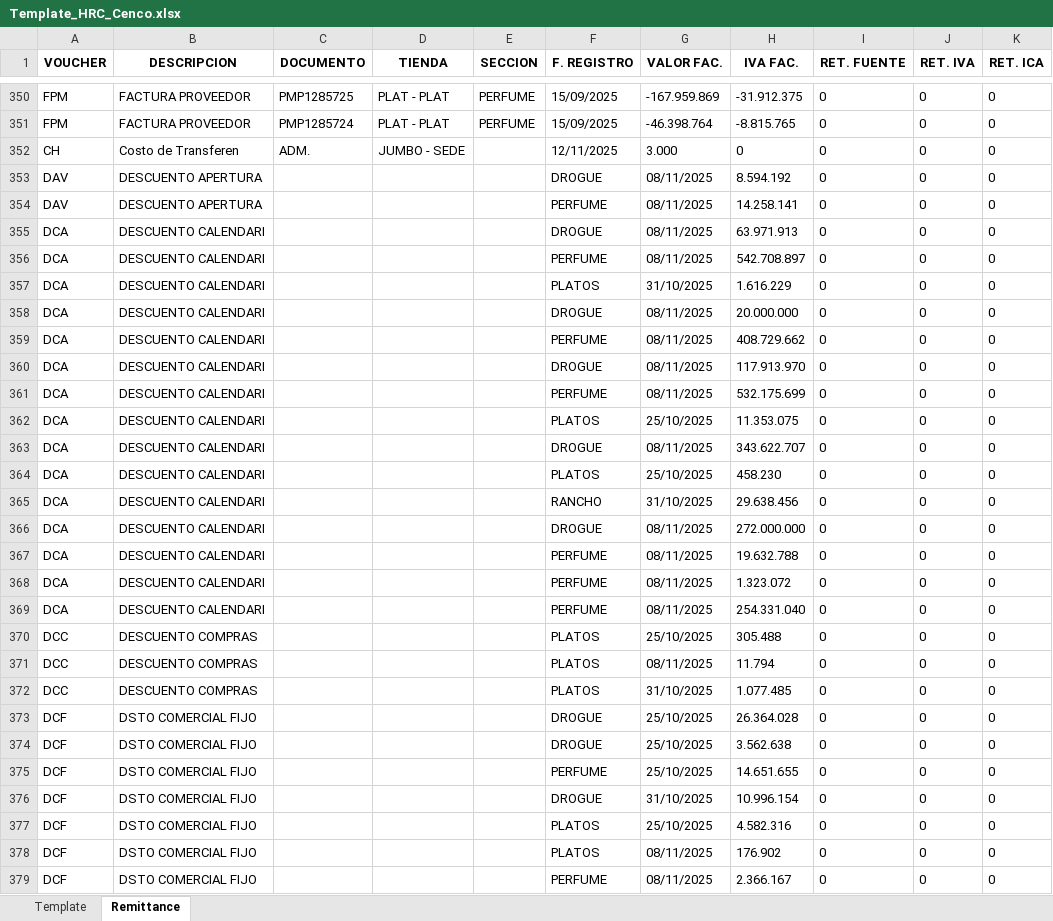
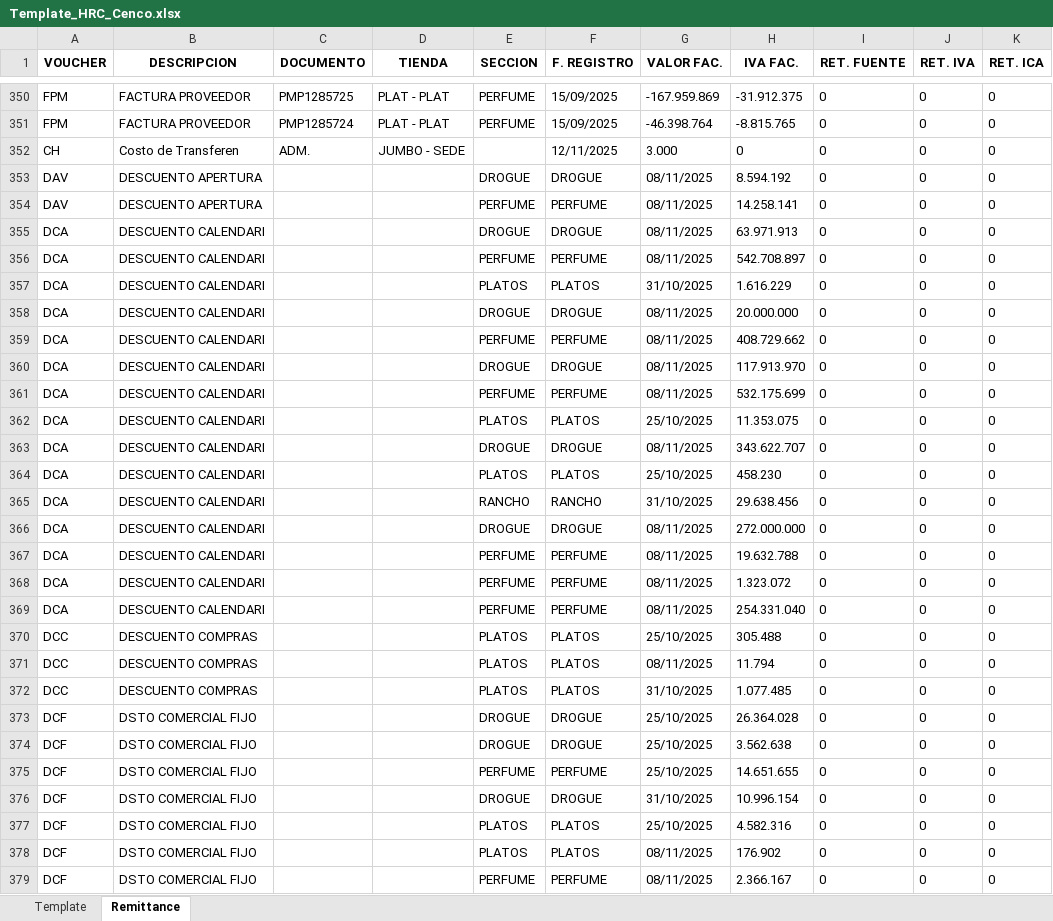
Before and after one commit to svbdatavision/Unilever_Collect_Digital, an Excel workbook: Pruebas/Archivos/Template/Colombia/Template_HRC_Cenco.xlsx, sheet Remittance, drawn as a sheet; only a part is shown, gaps mark what is left out; values as stored, in another font and other column widths than the file's, no borders; the diff covers the shown part only; the diff names each change by its address in the sheet, - before the commit and + after, or states it on an @@ line.

Commit message:
2do ajuste cenco colombia

```diff
--- a/Pruebas/Archivos/Template/Colombia/Template_HRC_Cenco.xlsx (sheet Remittance)
+++ b/Pruebas/Archivos/Template/Colombia/Template_HRC_Cenco.xlsx (sheet Remittance)
-E353 (SECCION): (empty)
+E353 (SECCION): DROGUE
-E354 (SECCION): (empty)
+E354 (SECCION): PERFUME
-E355 (SECCION): (empty)
+E355 (SECCION): DROGUE
-E356 (SECCION): (empty)
+E356 (SECCION): PERFUME
-E357 (SECCION): (empty)
+E357 (SECCION): PLATOS
-E358 (SECCION): (empty)
+E358 (SECCION): DROGUE
-E359 (SECCION): (empty)
+E359 (SECCION): PERFUME
-E360 (SECCION): (empty)
+E360 (SECCION): DROGUE
-E361 (SECCION): (empty)
+E361 (SECCION): PERFUME
-E362 (SECCION): (empty)
+E362 (SECCION): PLATOS
-E363 (SECCION): (empty)
+E363 (SECCION): DROGUE
-E364 (SECCION): (empty)
+E364 (SECCION): PLATOS
-E365 (SECCION): (empty)
+E365 (SECCION): RANCHO
-E366 (SECCION): (empty)
+E366 (SECCION): DROGUE
-E367:E369 (SECCION): (empty)
+E367:E369 (SECCION): PERFUME
-E370:E372 (SECCION): (empty)
+E370:E372 (SECCION): PLATOS
-E373:E374 (SECCION): (empty)
+E373:E374 (SECCION): DROGUE
-E375 (SECCION): (empty)
+E375 (SECCION): PERFUME
-E376 (SECCION): (empty)
+E376 (SECCION): DROGUE
-E377:E378 (SECCION): (empty)
+E377:E378 (SECCION): PLATOS
-E379 (SECCION): (empty)
+E379 (SECCION): PERFUME
```
Also changed, not shown: 43 edited cells elsewhere in this sheet, sheet Template, 6 other files.
